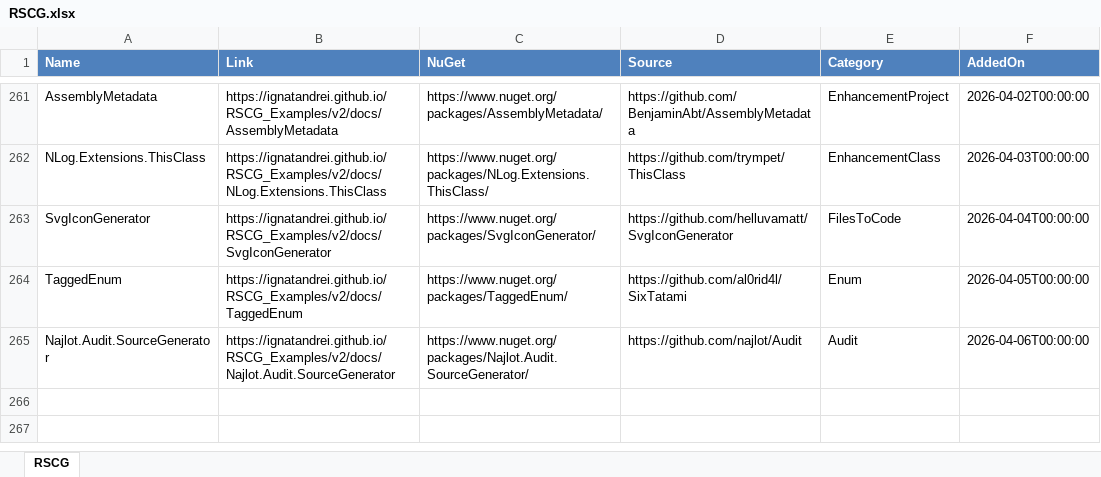
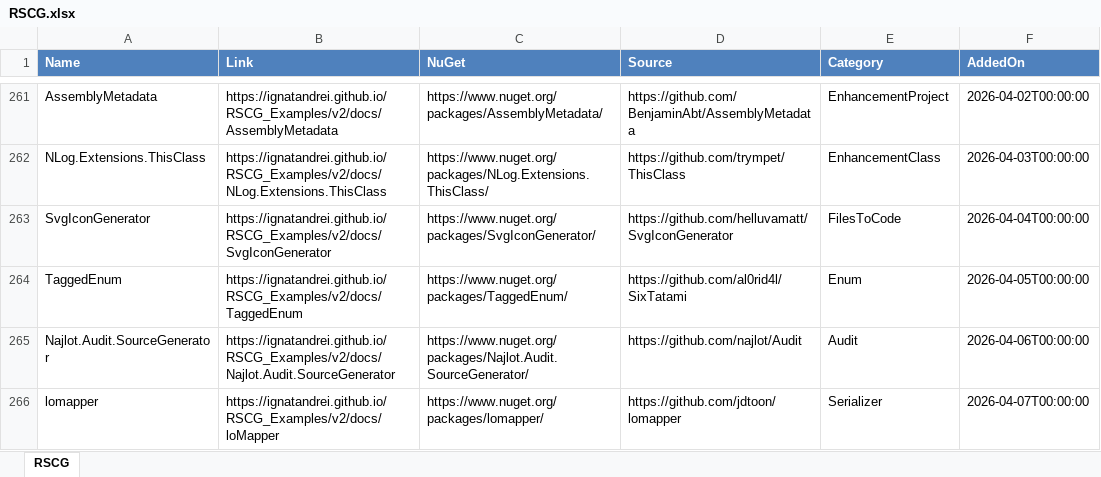
Before and after one commit to ignatandrei/RSCG_Examples, an Excel workbook: v2/rscg_examples_site/static/exports/RSCG.xlsx, sheet RSCG, drawn as a sheet; only a part is shown, gaps mark what is left out; values as stored, in another font and other column widths than the file's, no borders; the diff names each change by its address in the sheet, - before the commit and + after, or states it on an @@ line.

```diff
--- a/v2/rscg_examples_site/static/exports/RSCG.xlsx (sheet RSCG)
+++ b/v2/rscg_examples_site/static/exports/RSCG.xlsx (sheet RSCG)
+row 266: lomapper | https://ignatandrei.github.io/RSCG_Examples/v2/docs/loMapper | https://www.nuget.org/packages/lomapper/ | https://github.com/jdtoon/lomapper | Serializer | 2026-04-07T00:00:00
```
Also changed, not shown: 23 other files.
